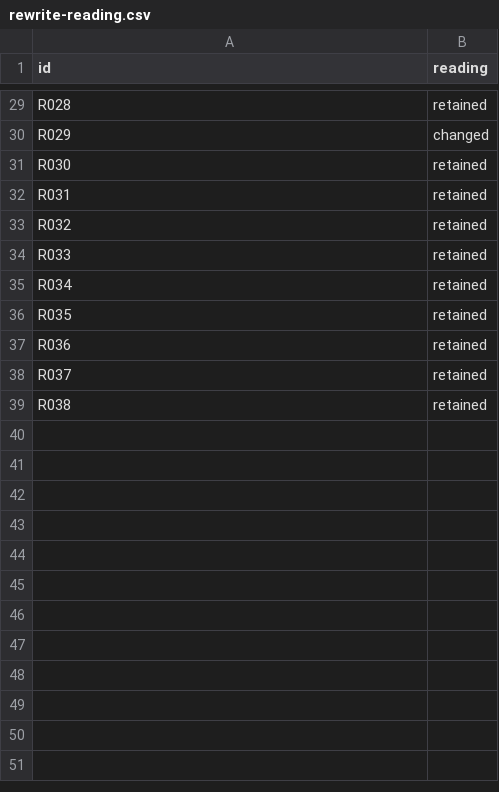
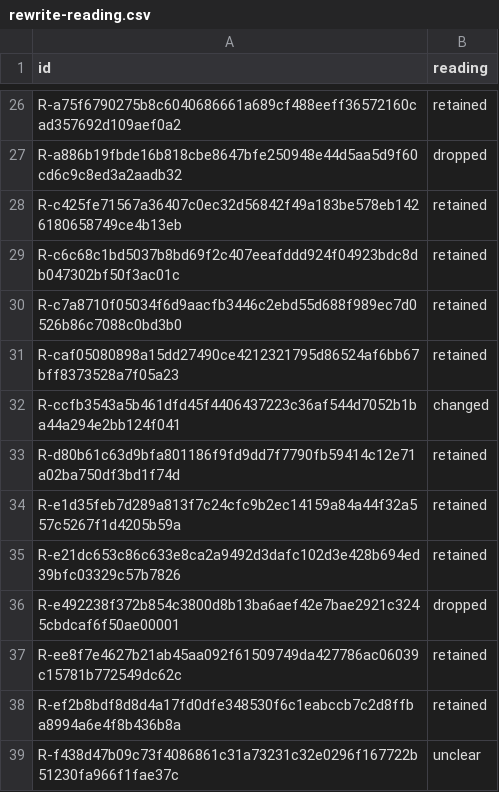
Before and after one commit to RyoSpiralArchitect/hesitation-study, a CSV file: experiments/open-ja/rewrite-reading.csv, drawn as a sheet; only a part is shown, gaps mark what is left out; removed rows and columns are numbered as before the commit, all else as after; the diff covers the shown part only; the diff names each change by its address in the sheet, - before the commit and + after, or states it on an @@ line.

```diff
--- a/experiments/open-ja/rewrite-reading.csv
+++ b/experiments/open-ja/rewrite-reading.csv
-A26 (id): R028
+A26 (id): R-a75f6790275b8c6040686661a689cf488eeff36572160cad357692d109aef0a2
-row 30: R029 | changed
+row 27: R-a886b19fbde16b818cbe8647bfe250948e44d5aa5d9f60cd6c9c8ed3a2aadb32 | dropped
-A28 (id): R030
+A28 (id): R-c425fe71567a36407c0ec32d56842f49a183be578eb1426180658749ce4b13eb
-A29 (id): R031
+A29 (id): R-c6c68c1bd5037b8bd69f2c407eeafddd924f04923bdc8db047302bf50f3ac01c
-A30 (id): R032
+A30 (id): R-c7a8710f05034f6d9aacfb3446c2ebd55d688f989ec7d0526b86c7088c0bd3b0
-A31 (id): R033
+A31 (id): R-caf05080898a15dd27490ce4212321795d86524af6bb67bff8373528a7f05a23
+row 32: R-ccfb3543a5b461dfd45f4406437223c36af544d7052b1ba44a294e2bb124f041 | changed
-A33 (id): R034
+A33 (id): R-d80b61c63d9bfa801186f9fd9dd7f7790fb59414c12e71a02ba750df3bd1f74d
-A34 (id): R035
+A34 (id): R-e1d35feb7d289a813f7c24cfc9b2ec14159a84a44f32a557c5267f1d4205b59a
-A35 (id): R036
+A35 (id): R-e21dc653c86c633e8ca2a9492d3dafc102d3e428b694ed39bfc03329c57b7826
+row 36: R-e492238f372b854c3800d8b13ba6aef42e7bae2921c3245cbdcaf6f50ae00001 | dropped
-A37 (id): R037
+A37 (id): R-ee8f7e4627b21ab45aa092f61509749da427786ac06039c15781b772549dc62c
-A38 (id): R038
+A38 (id): R-ef2b8bdf8d8d4a17fd0dfe348530f6c1eabccb7c2d8ffba8994a6e4f8b436b8a
+row 39: R-f438d47b09c73f4086861c31a73231c32e0296f167722b51230fa966f1fae37c | unclear
```
Also changed, not shown: 4 added rows, 7 removed rows and 20 edited cells elsewhere in this file, 6 other files.
